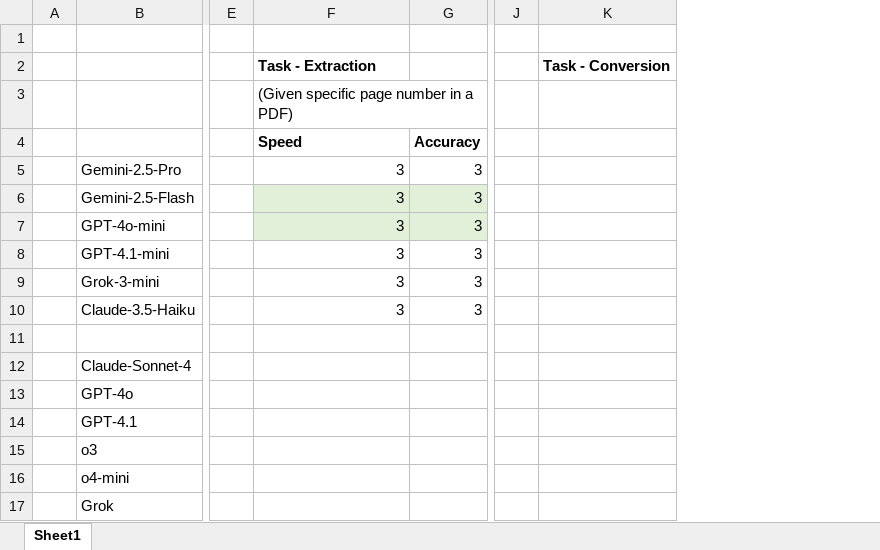
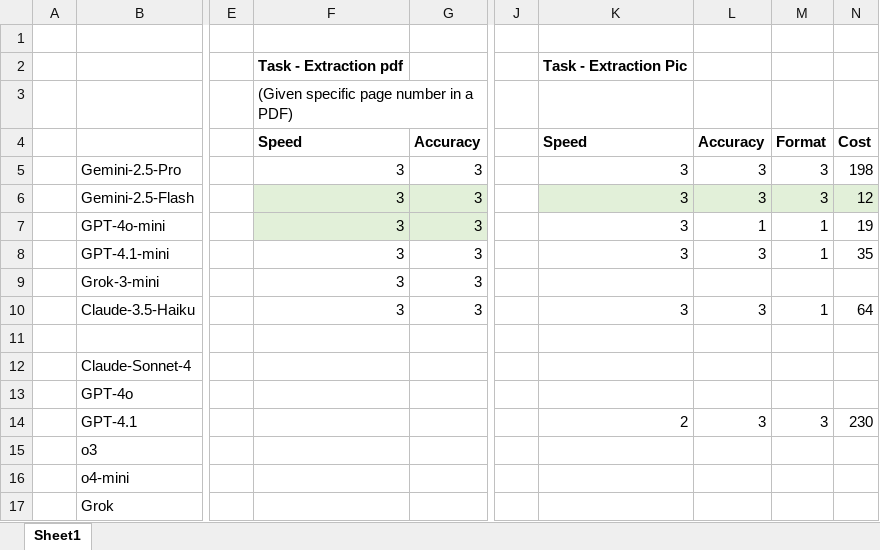
Before and after one commit to allenz817/Equity_Research, an Excel workbook: model_test_note.xlsx, sheet Sheet1, drawn as a sheet; only a part is shown, gaps mark what is left out; values as stored, in another font and other column widths than the file's, no borders; removed rows and columns are numbered as before the commit, all else as after; the diff names each change by its address in the sheet, - before the commit and + after, or states it on an @@ line.

```diff
--- a/model_test_note.xlsx (sheet Sheet1)
+++ b/model_test_note.xlsx (sheet Sheet1)
-column K, row 2: Task - Conversion
+column K, rows 2-14: Task - Extraction Pic |  | Speed | 3 | 3 | 3 | 3 |  | 3 |  |  |  | 2
+column L, rows 4-14: Accuracy | 3 | 3 | 1 | 3 |  | 3 |  |  |  | 3
+column M, rows 4-14: Format | 3 | 3 | 1 | 1 |  | 1 |  |  |  | 3
+column N, rows 4-14: Cost | 198 | 12 | 19 | 35 |  | 64 |  |  |  | 230
-F2: Task - Extraction
+F2: Task - Extraction pdf
```
Also changed, not shown: 1 other file.
